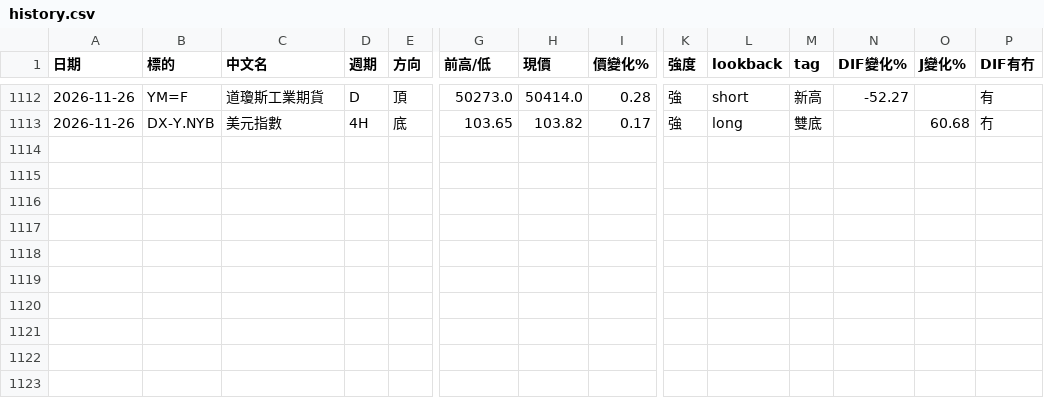
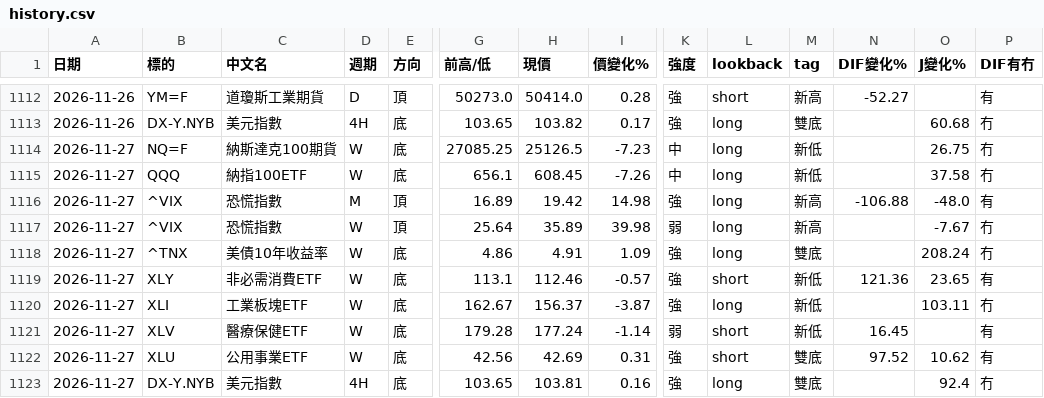
Before and after one commit to sector-div-rader/sector-div-radar, a CSV file: history.csv, drawn as a sheet; only a part is shown, gaps mark what is left out; rows hold the shown columns only; the diff names each change by its address in the sheet, - before the commit and + after, or states it on an @@ line.

```diff
--- a/history.csv
+++ b/history.csv
+row 1114: 2026-11-27 | NQ=F | 納斯達克100期貨 | W | 底 | 27085.25 | 25126.5 | -7.23 | 中 | long | 新低 |  | 26.75 | 冇
+row 1115: 2026-11-27 | QQQ | 納指100ETF | W | 底 | 656.1 | 608.45 | -7.26 | 中 | long | 新低 |  | 37.58 | 冇
+row 1116: 2026-11-27 | ^VIX | 恐慌指數 | M | 頂 | 16.89 | 19.42 | 14.98 | 強 | long | 新高 | -106.88 | -48.0 | 有
+row 1117: 2026-11-27 | ^VIX | 恐慌指數 | W | 頂 | 25.64 | 35.89 | 39.98 | 弱 | long | 新高 |  | -7.67 | 冇
+row 1118: 2026-11-27 | ^TNX | 美債10年收益率 | W | 底 | 4.86 | 4.91 | 1.09 | 強 | long | 雙底 |  | 208.24 | 冇
+row 1119: 2026-11-27 | XLY | 非必需消費ETF | W | 底 | 113.1 | 112.46 | -0.57 | 強 | short | 新低 | 121.36 | 23.65 | 有
+row 1120: 2026-11-27 | XLI | 工業板塊ETF | W | 底 | 162.67 | 156.37 | -3.87 | 強 | long | 新低 |  | 103.11 | 冇
+row 1121: 2026-11-27 | XLV | 醫療保健ETF | W | 底 | 179.28 | 177.24 | -1.14 | 弱 | short | 新低 | 16.45 |  | 有
+row 1122: 2026-11-27 | XLU | 公用事業ETF | W | 底 | 42.56 | 42.69 | 0.31 | 強 | short | 雙底 | 97.52 | 10.62 | 有
+row 1123: 2026-11-27 | DX-Y.NYB | 美元指數 | 4H | 底 | 103.65 | 103.81 | 0.16 | 強 | long | 雙底 |  | 92.4 | 冇
```
Also changed, not shown: 2 other files.
